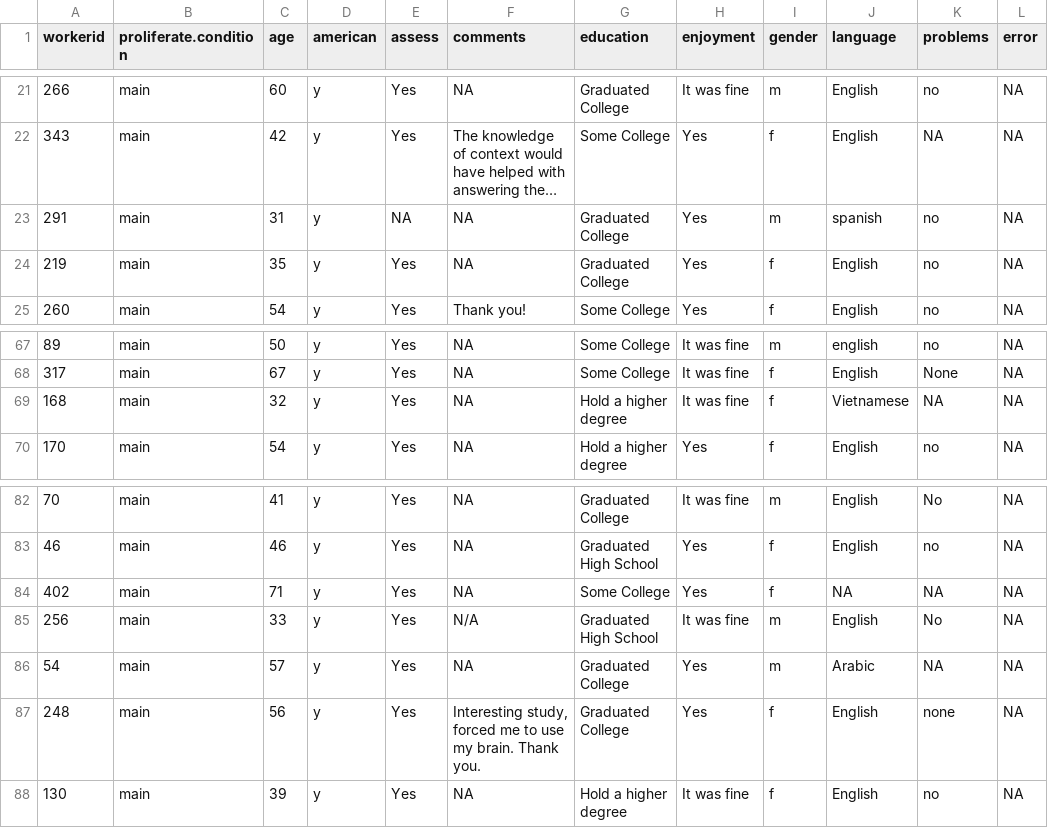
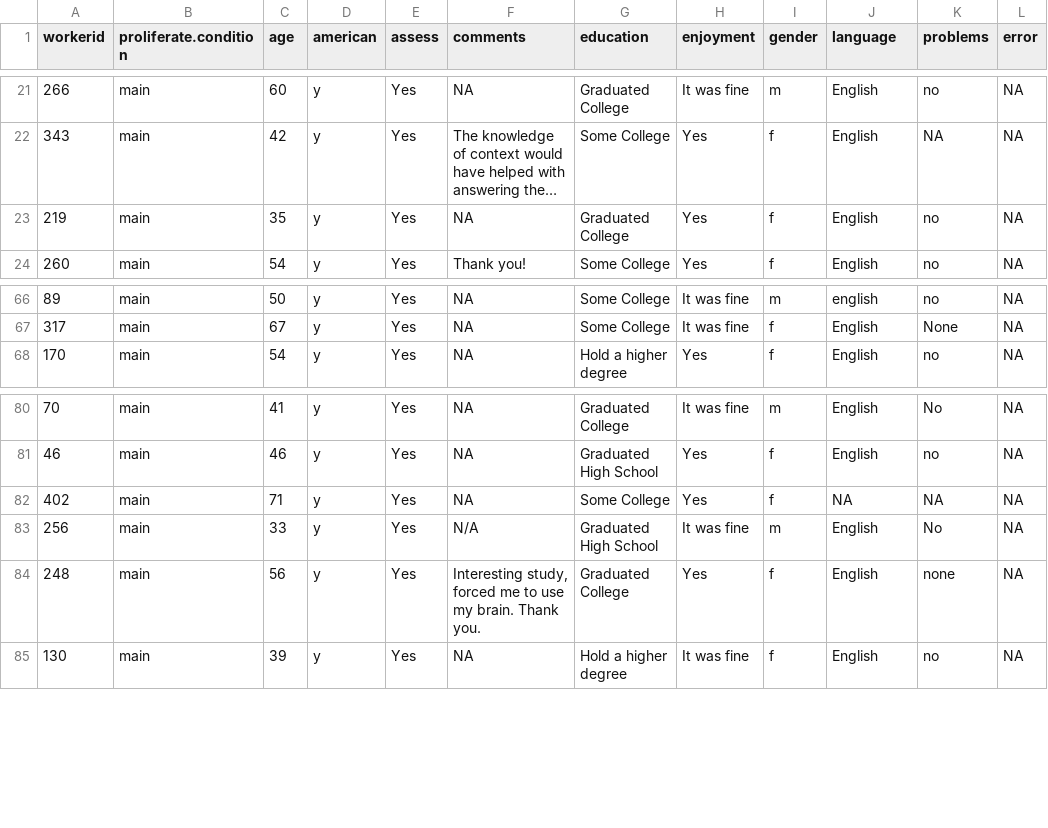
Before and after one commit to Taravat-Yazdani/PSE, a CSV file: Data/PSE-Main data/Cleaned data/PSE-subject_information.csv, drawn as a sheet; only a part is shown, gaps mark what is left out; long unchanged cells end in …; the diff names each change by its address in the sheet, - before the commit and + after, or states it on an @@ line.

Commit message:
Add stages 3 and 4 of main data cleaning

```diff
--- a/Data/PSE-Main data/Cleaned data/PSE-subject_information.csv
+++ b/Data/PSE-Main data/Cleaned data/PSE-subject_information.csv
-row 23: 291 | main | 31 | y | NA | NA | Graduated College | Yes | m | spanish | no | NA
-row 69: 168 | main | 32 | y | Yes | NA | Hold a higher degree | It was fine | f | Vietnamese | NA | NA
-row 86: 54 | main | 57 | y | Yes | NA | Graduated College | Yes | m | Arabic | NA | NA
```
Also changed, not shown: Data/PSE-Main data/Cleaned data/PSE-condition.csv, Data/PSE-Main data/Cleaned data/PSE-system.csv, 4 other files.
